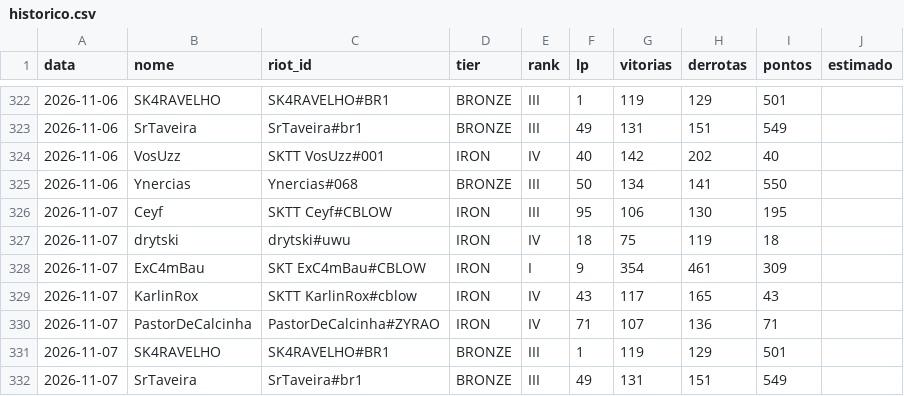
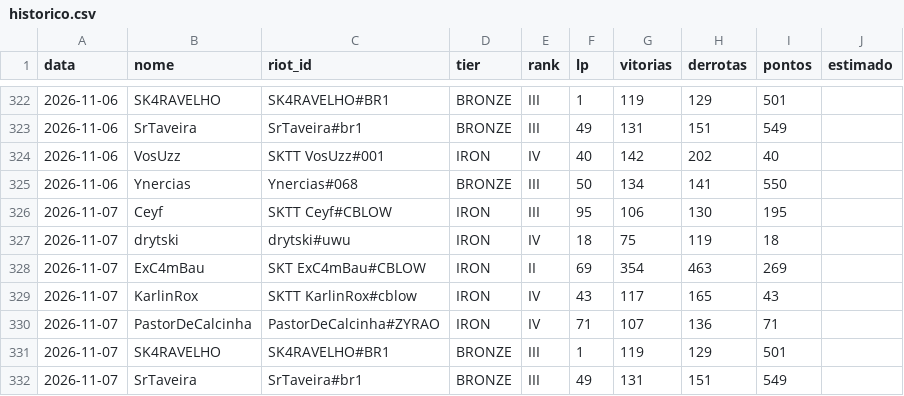
Before and after one commit to andryll/cblow-sktenis-tatuapellion, a CSV file: dados/historico.csv, drawn as a sheet; only a part is shown, gaps mark what is left out.

```diff
--- a/dados/historico.csv
+++ b/dados/historico.csv
@@ -327,3 +327,3 @@ data,nome,riot_id,tier,rank,lp,vitorias,derrotas,pontos,estimado
 2026-11-07,drytski,drytski#uwu,IRON,IV,18,75,119,18,
-2026-11-07,ExC4mBau,SKT ExC4mBau#CBLOW,IRON,I,9,354,461,309,
+2026-11-07,ExC4mBau,SKT ExC4mBau#CBLOW,IRON,II,69,354,463,269,
 2026-11-07,KarlinRox,SKTT KarlinRox#cblow,IRON,IV,43,117,165,43,
```
Also changed, not shown: 2 other files.
